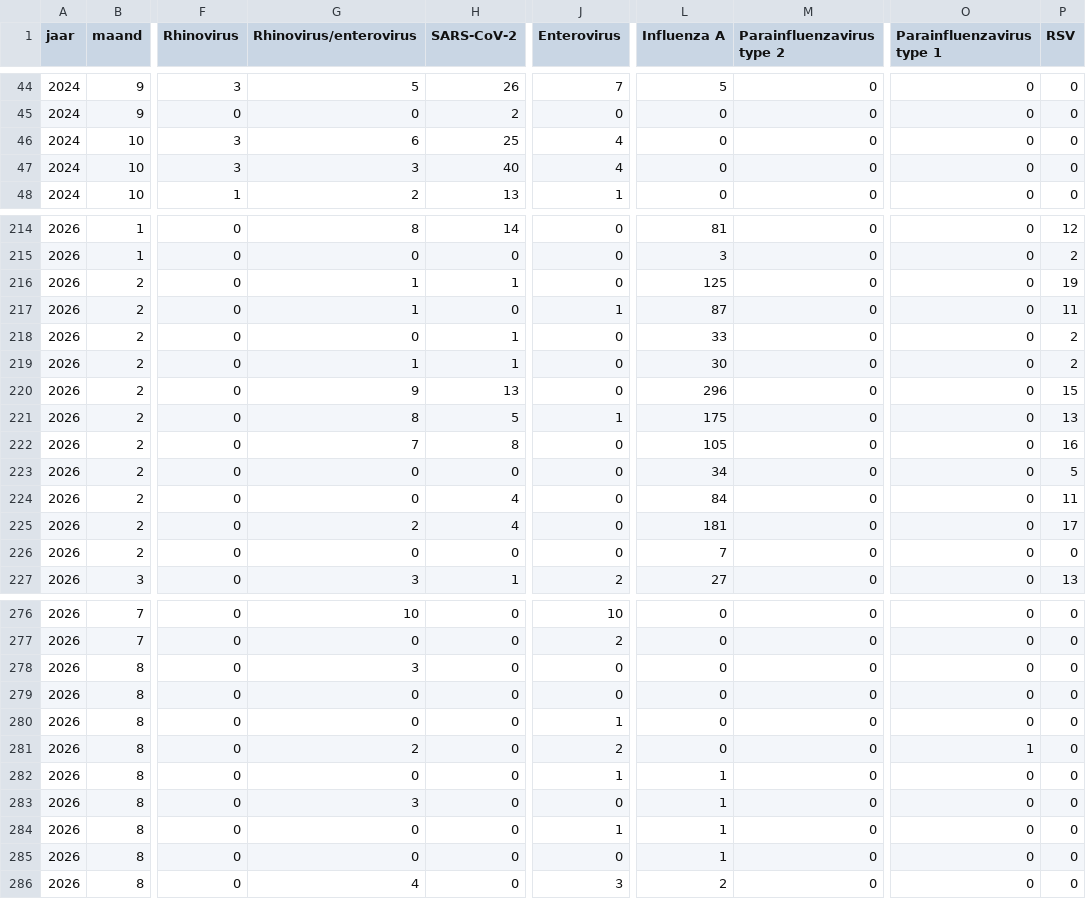
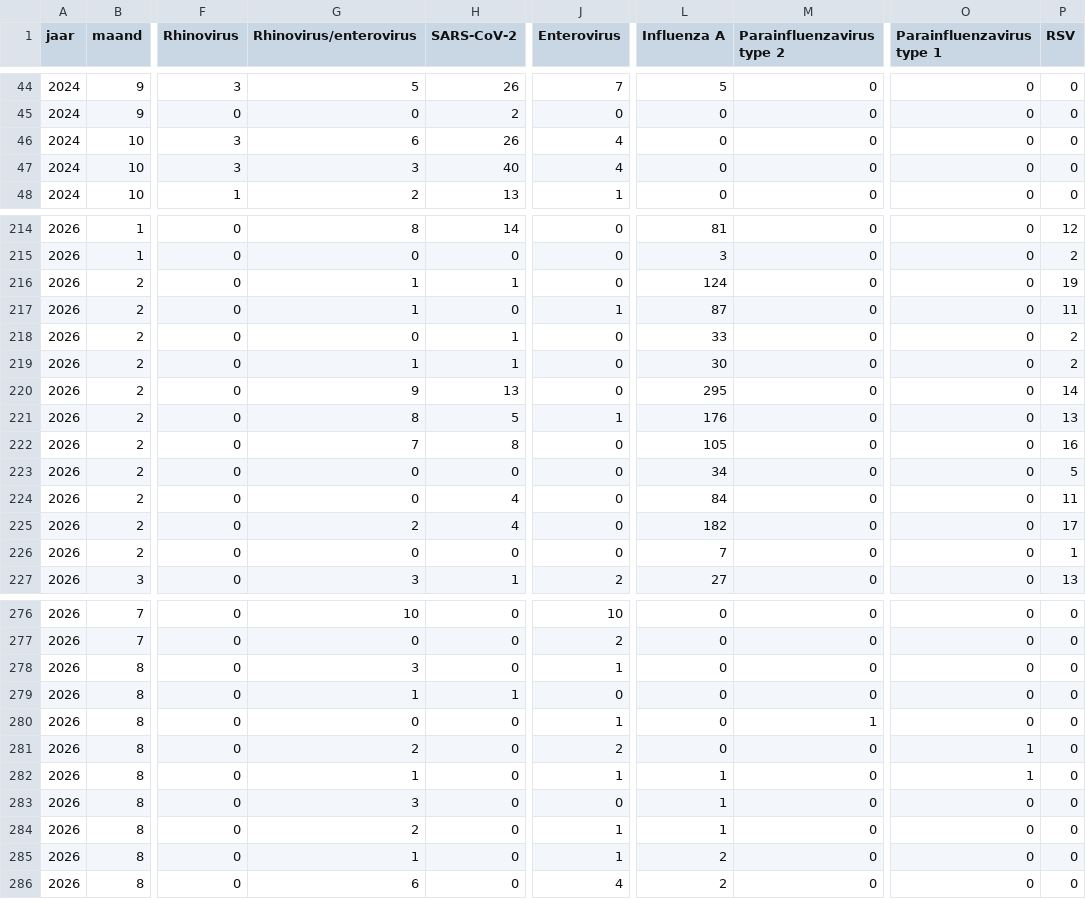
Before and after one commit to AMRZNN/dashboard_data, a CSV file: certe/respiratoir_maand.csv, drawn as a sheet; only a part is shown, gaps mark what is left out; the diff covers the shown part only; the diff names each change by its address in the sheet, - before the commit and + after, or states it on an @@ line.

Commit message:
Automated upload: 2026-08-31

```diff
--- a/certe/respiratoir_maand.csv
+++ b/certe/respiratoir_maand.csv
-H46 (SARS-CoV-2): 25
+H46 (SARS-CoV-2): 26
-L216 (Influenza A): 125
+L216 (Influenza A): 124
-L220 (Influenza A): 296
+L220 (Influenza A): 295
-P220 (RSV): 15
+P220 (RSV): 14
-L221 (Influenza A): 175
+L221 (Influenza A): 176
-L225 (Influenza A): 181
+L225 (Influenza A): 182
-P226 (RSV): 0
+P226 (RSV): 1
-J278 (Enterovirus): 0
+J278 (Enterovirus): 1
-G279 (Rhinovirus/enterovirus): 0
+G279 (Rhinovirus/enterovirus): 1
-H279 (SARS-CoV-2): 0
+H279 (SARS-CoV-2): 1
-M280 (Parainfluenzavirus type 2): 0
+M280 (Parainfluenzavirus type 2): 1
-G282 (Rhinovirus/enterovirus): 0
+G282 (Rhinovirus/enterovirus): 1
-O282 (Parainfluenzavirus type 1): 0
+O282 (Parainfluenzavirus type 1): 1
-G284 (Rhinovirus/enterovirus): 0
+G284 (Rhinovirus/enterovirus): 2
-G285 (Rhinovirus/enterovirus): 0
+G285 (Rhinovirus/enterovirus): 1
-J285 (Enterovirus): 0
+J285 (Enterovirus): 1
-L285 (Influenza A): 1
+L285 (Influenza A): 2
-G286 (Rhinovirus/enterovirus): 4
+G286 (Rhinovirus/enterovirus): 6
-J286 (Enterovirus): 3
+J286 (Enterovirus): 4
```
Also changed, not shown: 11 edited cells elsewhere in this file.
